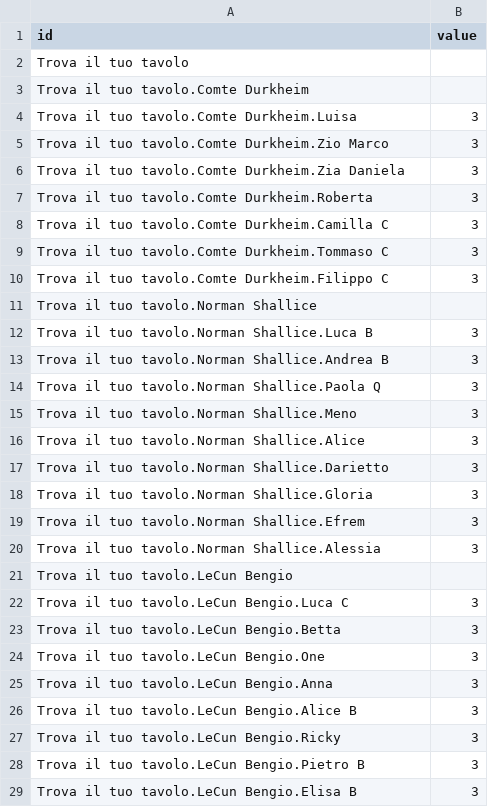
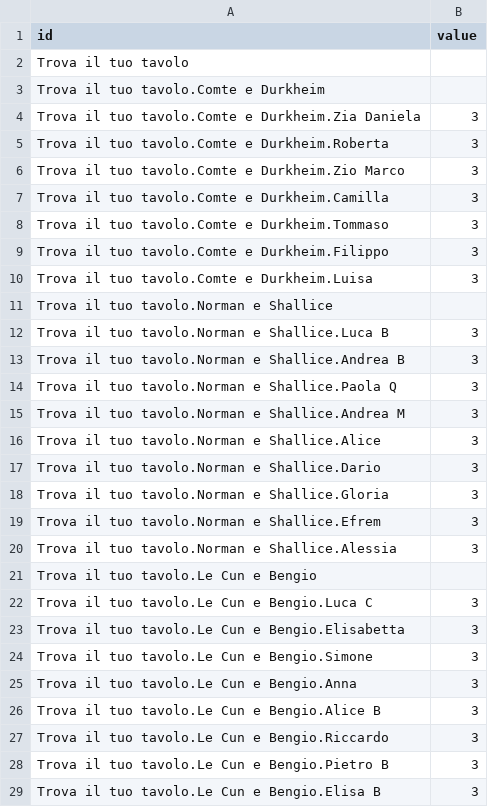
Before and after one commit to nguerrini/tableu, a CSV file: tavoli_layers.csv, drawn as a sheet; only a part is shown; the diff covers the shown part only.

```diff
--- a/tavoli_layers.csv
+++ b/tavoli_layers.csv
@@ -2,28 +2,28 @@ id,value
 Trova il tuo tavolo,
-Trova il tuo tavolo.Comte Durkheim,
-Trova il tuo tavolo.Comte Durkheim.Luisa,3
-Trova il tuo tavolo.Comte Durkheim.Zio Marco,3
-Trova il tuo tavolo.Comte Durkheim.Zia Daniela,3
-Trova il tuo tavolo.Comte Durkheim.Roberta,3
-Trova il tuo tavolo.Comte Durkheim.Camilla C,3
-Trova il tuo tavolo.Comte Durkheim.Tommaso C,3
-Trova il tuo tavolo.Comte Durkheim.Filippo C,3
-Trova il tuo tavolo.Norman Shallice,
-Trova il tuo tavolo.Norman Shallice.Luca B,3
-Trova il tuo tavolo.Norman Shallice.Andrea B,3
-Trova il tuo tavolo.Norman Shallice.Paola Q,3
-Trova il tuo tavolo.Norman Shallice.Meno,3
-Trova il tuo tavolo.Norman Shallice.Alice,3
-Trova il tuo tavolo.Norman Shallice.Darietto,3
-Trova il tuo tavolo.Norman Shallice.Gloria,3
-Trova il tuo tavolo.Norman Shallice.Efrem,3
-Trova il tuo tavolo.Norman Shallice.Alessia,3
-Trova il tuo tavolo.LeCun Bengio,
-Trova il tuo tavolo.LeCun Bengio.Luca C,3
-Trova il tuo tavolo.LeCun Bengio.Betta,3
-Trova il tuo tavolo.LeCun Bengio.One,3
-Trova il tuo tavolo.LeCun Bengio.Anna,3
-Trova il tuo tavolo.LeCun Bengio.Alice B,3
-Trova il tuo tavolo.LeCun Bengio.Ricky,3
-Trova il tuo tavolo.LeCun Bengio.Pietro B,3
-Trova il tuo tavolo.LeCun Bengio.Elisa B,3
+Trova il tuo tavolo.Comte e Durkheim,
+Trova il tuo tavolo.Comte e Durkheim.Zia Daniela,3
+Trova il tuo tavolo.Comte e Durkheim.Roberta,3
+Trova il tuo tavolo.Comte e Durkheim.Zio Marco,3
+Trova il tuo tavolo.Comte e Durkheim.Camilla,3
+Trova il tuo tavolo.Comte e Durkheim.Tommaso,3
+Trova il tuo tavolo.Comte e Durkheim.Filippo,3
+Trova il tuo tavolo.Comte e Durkheim.Luisa,3
+Trova il tuo tavolo.Norman e Shallice,
+Trova il tuo tavolo.Norman e Shallice.Luca B,3
+Trova il tuo tavolo.Norman e Shallice.Andrea B,3
+Trova il tuo tavolo.Norman e Shallice.Paola Q,3
+Trova il tuo tavolo.Norman e Shallice.Andrea M,3
+Trova il tuo tavolo.Norman e Shallice.Alice,3
+Trova il tuo tavolo.Norman e Shallice.Dario,3
+Trova il tuo tavolo.Norman e Shallice.Gloria,3
+Trova il tuo tavolo.Norman e Shallice.Efrem,3
+Trova il tuo tavolo.Norman e Shallice.Alessia,3
+Trova il tuo tavolo.Le Cun e Bengio,
+Trova il tuo tavolo.Le Cun e Bengio.Luca C,3
+Trova il tuo tavolo.Le Cun e Bengio.Elisabetta,3
+Trova il tuo tavolo.Le Cun e Bengio.Simone,3
+Trova il tuo tavolo.Le Cun e Bengio.Anna,3
+Trova il tuo tavolo.Le Cun e Bengio.Alice B,3
+Trova il tuo tavolo.Le Cun e Bengio.Riccardo,3
+Trova il tuo tavolo.Le Cun e Bengio.Pietro B,3
+Trova il tuo tavolo.Le Cun e Bengio.Elisa B,3
```
Also changed, not shown: 80 edited cells elsewhere in this file, 1 other file.
